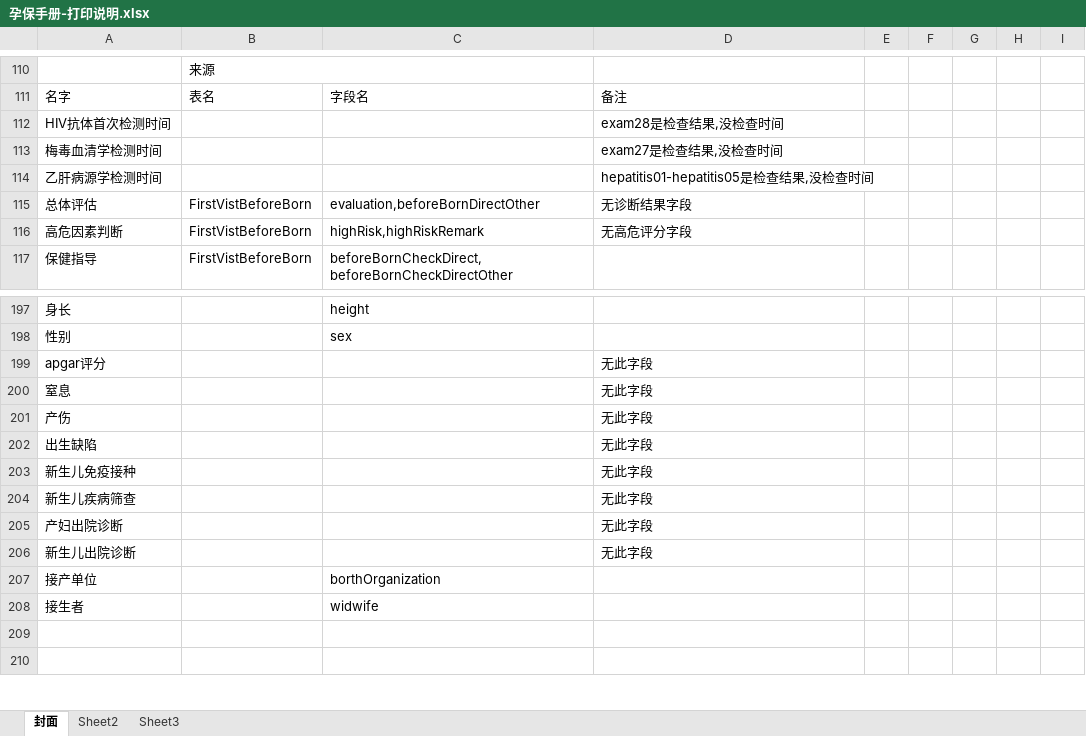
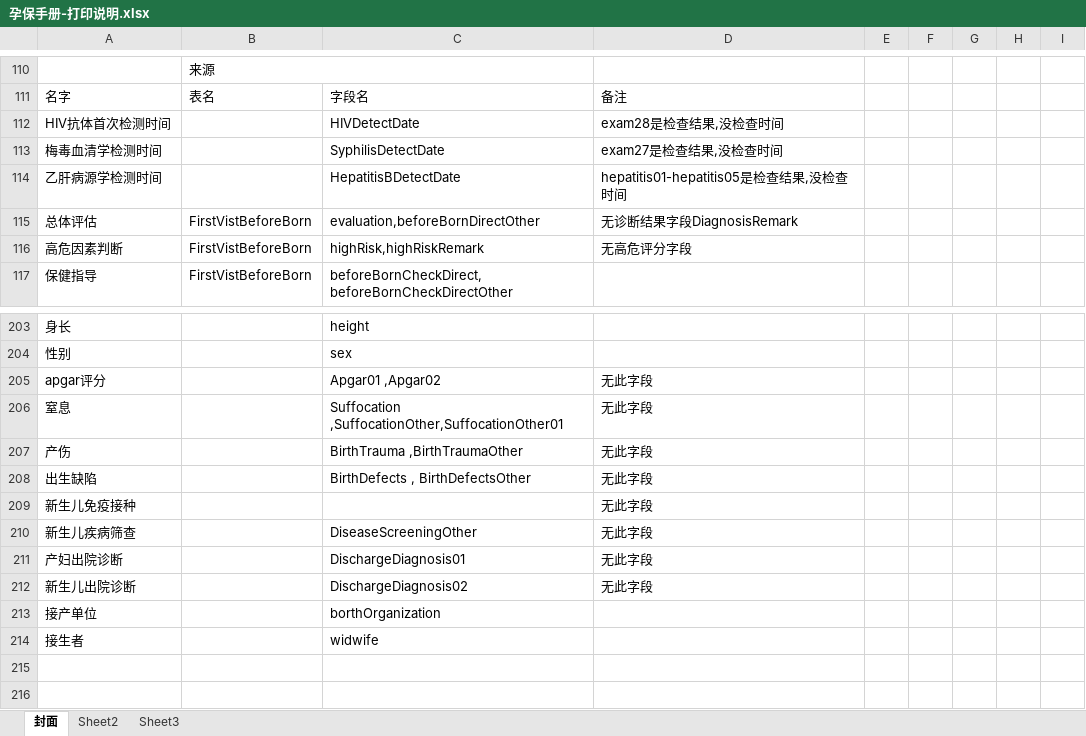
Before and after one commit to konglingjuanyi/pmhs_km, an Excel workbook: 打印/孕保手册/孕保手册-打印说明.xlsx, sheet 封面, drawn as a sheet; only a part is shown, gaps mark what is left out; values as stored, in another font and other column widths than the file's, no cell formats; addresses are those after the commit; the diff covers the shown part only; the diff names each change by its address in the sheet, - before the commit and + after, or states it on an @@ line.

```diff
--- a/打印/孕保手册/孕保手册-打印说明.xlsx (sheet 封面)
+++ b/打印/孕保手册/孕保手册-打印说明.xlsx (sheet 封面)
-C112: (empty)
+C112: HIVDetectDate
-C113: (empty)
+C113: SyphilisDetectDate
-C114: (empty)
+C114: HepatitisBDetectDate
-D115: 无诊断结果字段
+D115: 无诊断结果字段DiagnosisRemark
-C205: (empty)
+C205: Apgar01 ,Apgar02
-C206: (empty)
+C206: Suffocation ,SuffocationOther,SuffocationOther01
-C207: (empty)
+C207: BirthTrauma ,BirthTraumaOther
-C208: (empty)
+C208: BirthDefects , BirthDefectsOther
-C210: (empty)
+C210: DiseaseScreeningOther
-C211: (empty)
+C211: DischargeDiagnosis01
-C212: (empty)
+C212: DischargeDiagnosis02
```
Also changed, not shown: 6 added rows and 35 edited cells elsewhere in this sheet, cell formats, 2 other files.
